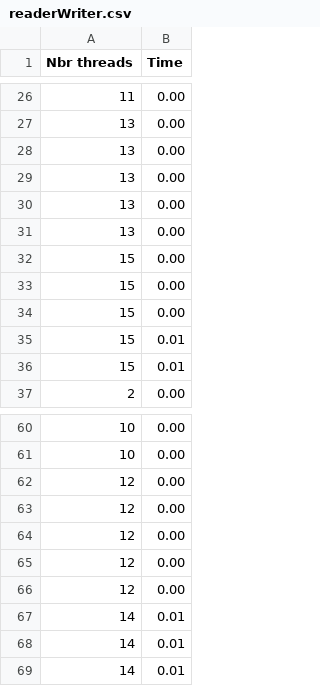
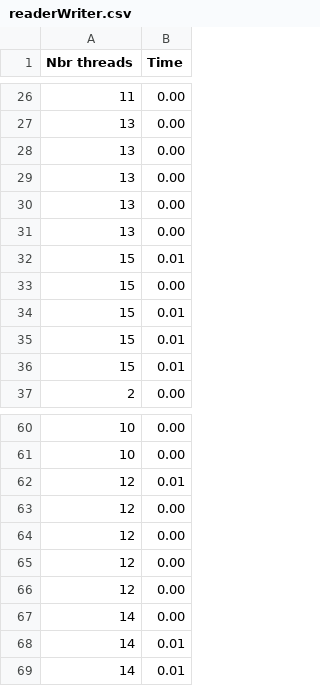
Before and after one commit to martinvm72/SysInf_P1, a CSV file: src/readerWriter.csv, drawn as a sheet; only a part is shown, gaps mark what is left out.

```diff
--- a/src/readerWriter.csv
+++ b/src/readerWriter.csv
@@ -31,5 +31,5 @@ Nbr threads, Time
 13,0.00
+15,0.01
 15,0.00
-15,0.00
-15,0.00
+15,0.01
 15,0.01
@@ -61,2 +61,3 @@ Nbr threads, Time
 10,0.00
+12,0.01
 12,0.00
@@ -65,4 +66,3 @@ Nbr threads, Time
 12,0.00
-12,0.00
-14,0.01
+14,0.00
 14,0.01
```
Also changed, not shown: src/philosophes.csv, 3 other files.
